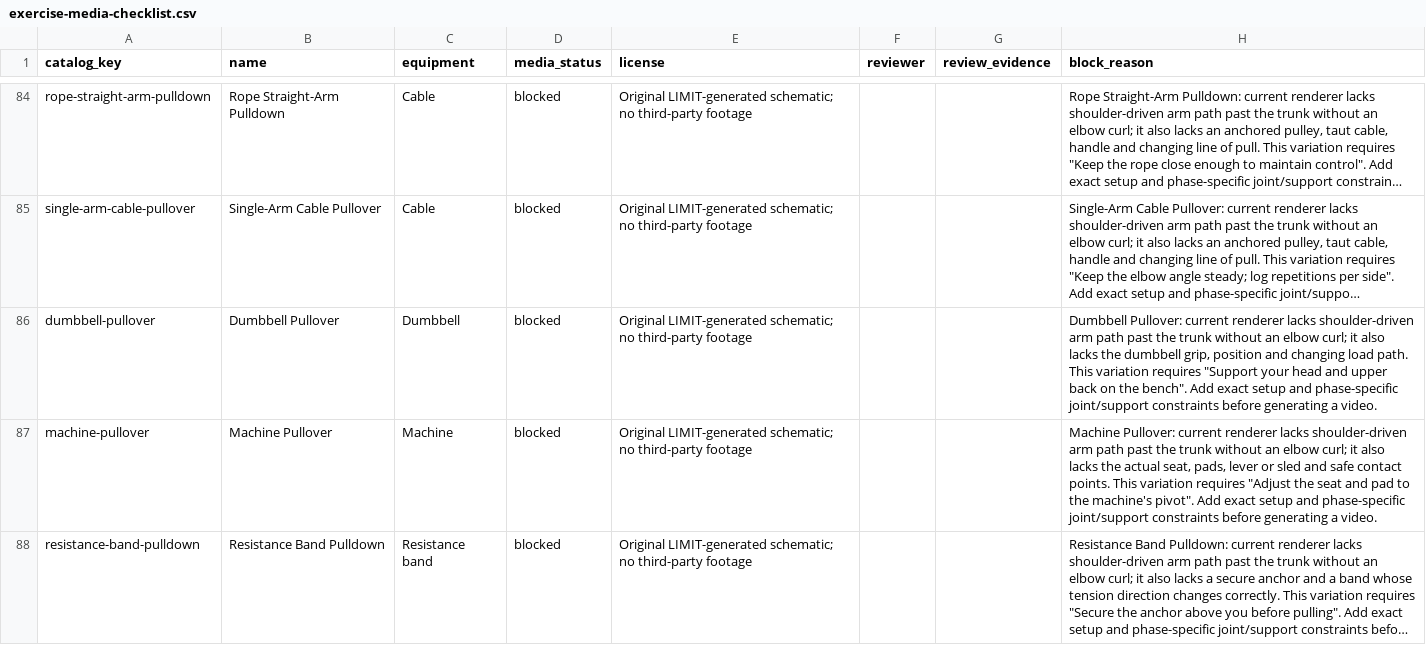
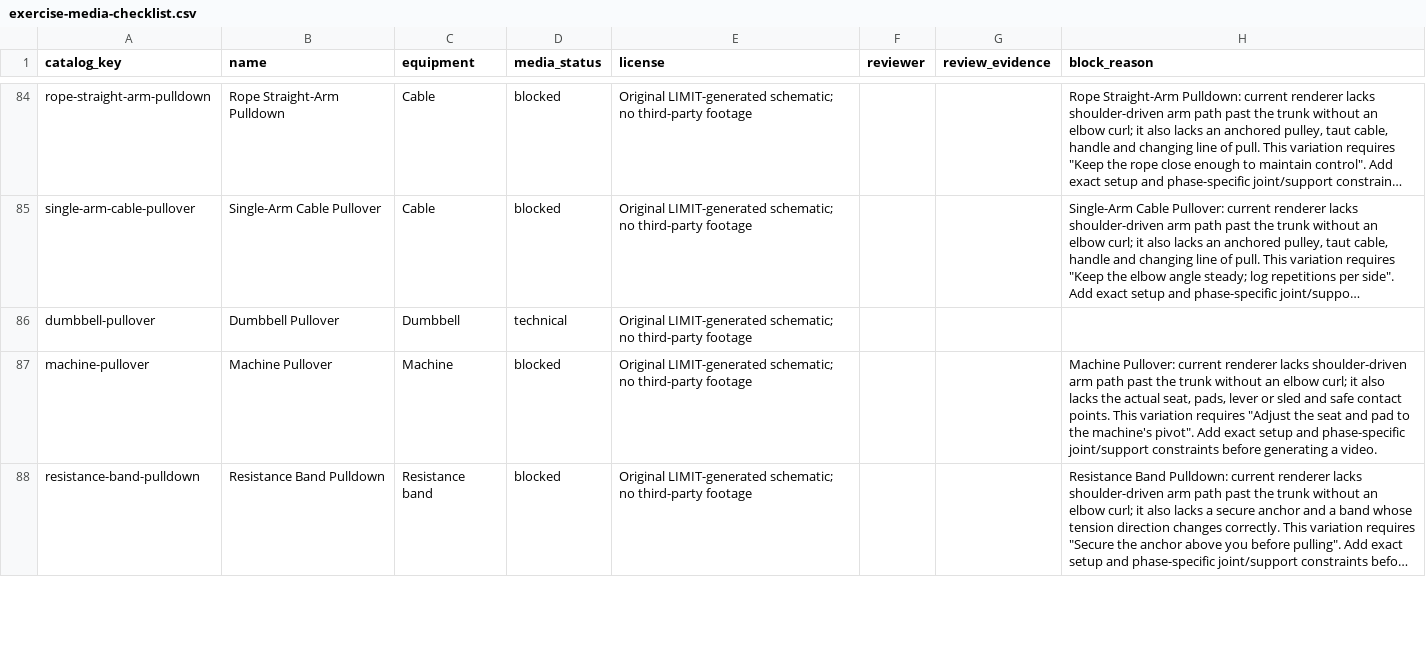
Before and after one commit to dylanlasensky/limit, a CSV file: docs/exercise-media-checklist.csv, drawn as a sheet; only a part is shown, gaps mark what is left out; long unchanged cells end in …; the diff names each change by its address in the sheet, - before the commit and + after, or states it on an @@ line.

Commit message:
Render exact dumbbell pullover guide

```diff
--- a/docs/exercise-media-checklist.csv
+++ b/docs/exercise-media-checklist.csv
-D86 (media_status): blocked
+D86 (media_status): technical
-H86 (block_reason): Dumbbell Pullover: current renderer lacks shoulder-driven arm path past the trunk without an elbow curl; it also lacks the dumbbell grip, position and changing load path. This variation requires "Support your head and upper back on the bench". Add exact setup and phase-specific joint/support constraints before generating a video.
+H86 (block_reason): (empty)
```
Also changed, not shown: 5 other files.
